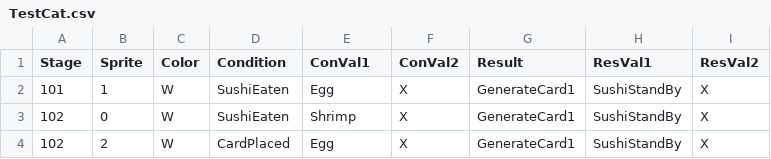
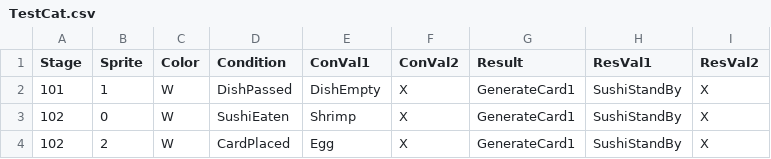
Before and after one commit to leeSEOyoung-snu/2025-GMTK-GameJam, a CSV file: Assets/Resources/Data/TestCat.csv, drawn as a sheet; only a part is shown.

Commit message:
DishEmpty 성공

```diff
--- a/Assets/Resources/Data/TestCat.csv
+++ b/Assets/Resources/Data/TestCat.csv
@@ -1,3 +1,3 @@
 Stage,Sprite,Color,Condition,ConVal1,ConVal2,Result,ResVal1,ResVal2
-101,1,W,SushiEaten,Egg,X,GenerateCard1,SushiStandBy,X
+101,1,W,DishPassed,DishEmpty,X,GenerateCard1,SushiStandBy,X
 102,0,W,SushiEaten,Shrimp,X,GenerateCard1,SushiStandBy,X
```
Also changed, not shown: 9 other files.
